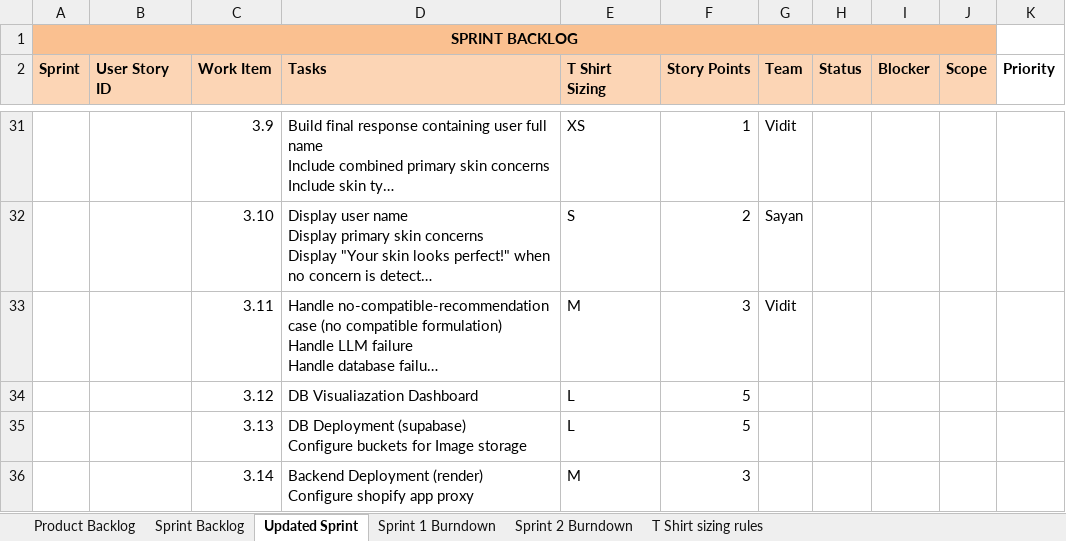
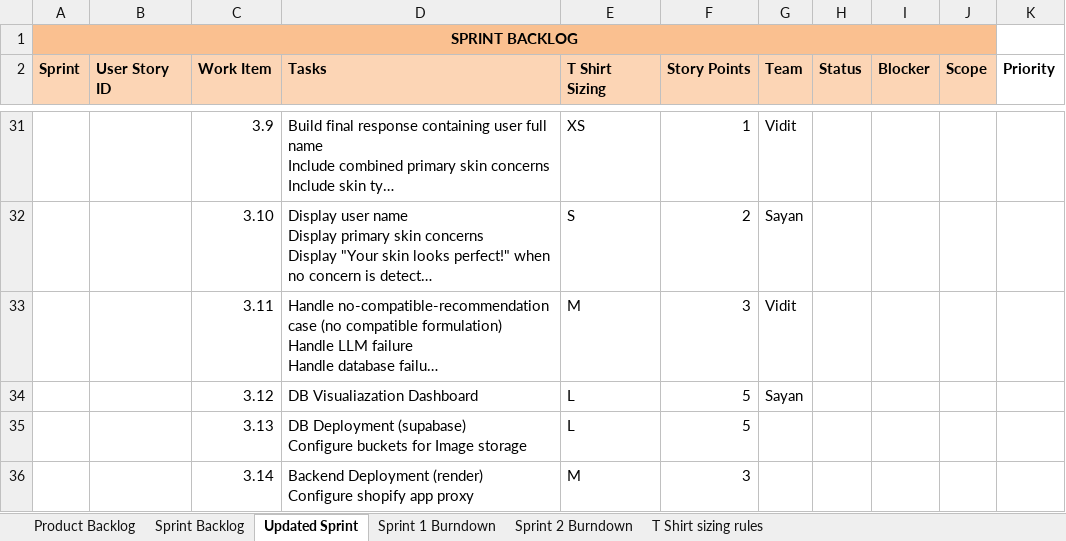
Before and after one commit to anodiamadmin/celrevive, an Excel workbook: project_plan.xlsx, sheet Updated Sprint, drawn as a sheet; only a part is shown, gaps mark what is left out; long unchanged cells end in …; values as stored, in another font and other column widths than the file's, no borders; the diff names each change by its address in the sheet, - before the commit and + after, or states it on an @@ line.

```diff
--- a/project_plan.xlsx (sheet Updated Sprint)
+++ b/project_plan.xlsx (sheet Updated Sprint)
-G34 (Team): (empty)
+G34 (Team): Sayan
```
Also changed, not shown: charts or pictures, 15 other files.
